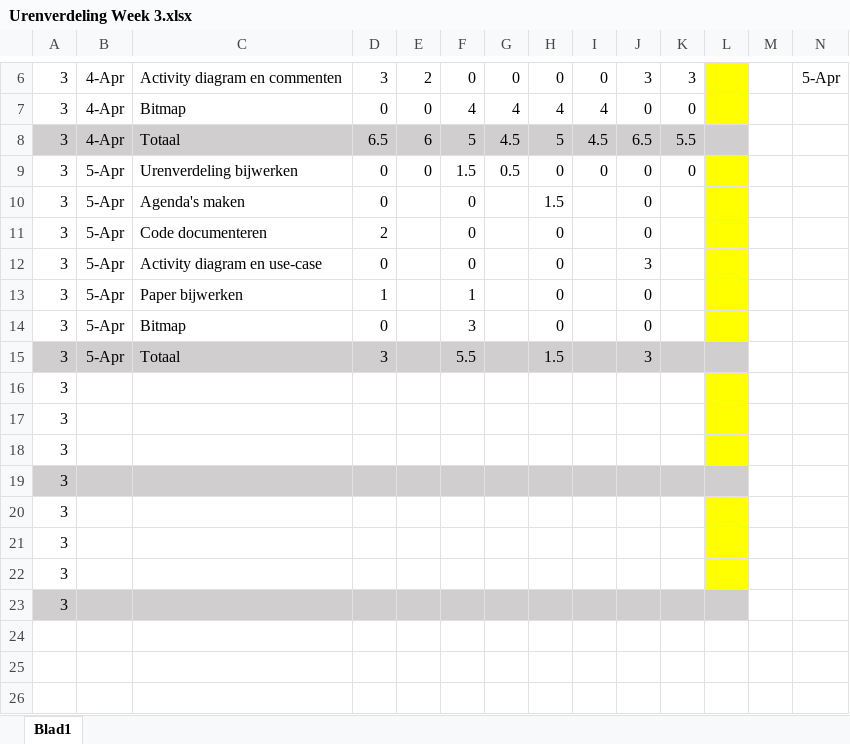
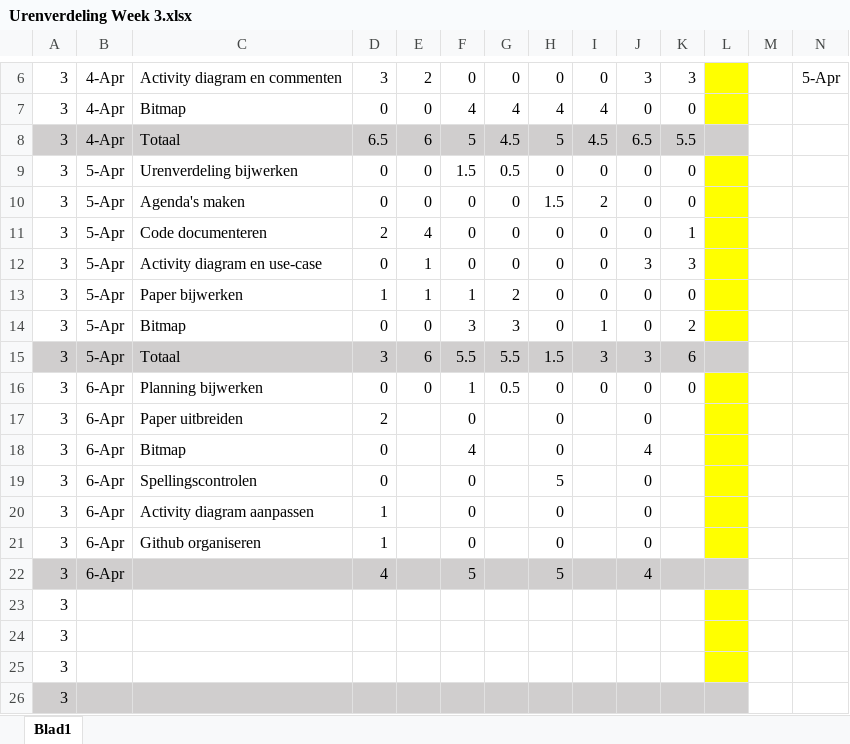
Before and after one commit to timijntema/Group-project, an Excel workbook: Planning_Urenverdeling/Urenverdeling Week 3.xlsx, sheet Blad1, drawn as a sheet; only a part is shown, gaps mark what is left out; values as stored, in another font and other column widths than the file's, no borders; removed rows and columns are numbered as before the commit, all else as after; rows hold the shown columns only; the diff names each change by its address in the sheet, - before the commit and + after, or states it on an @@ line.

Commit message:
Urenverdeling changed

```diff
--- a/Planning_Urenverdeling/Urenverdeling Week 3.xlsx (sheet Blad1)
+++ b/Planning_Urenverdeling/Urenverdeling Week 3.xlsx (sheet Blad1)
-E10: (empty)
+E10: 0
-G10:G12: (empty)
+G10:G12: 0
-I10: (empty)
+I10: 2
-K10: (empty)
+K10: 0
-E11: (empty)
+E11: 4
-I11:I13: (empty)
+I11:I13: 0
-K11: (empty)
+K11: 1
-E12:E13: (empty)
+E12:E13: 1
-K12: (empty)
+K12: 3
-G13: (empty)
+G13: 2
-K13: (empty)
+K13: 0
-E14: (empty)
+E14: 0
-G14: (empty)
+G14: 3
-I14: (empty)
+I14: 1
-K14: (empty)
+K14: 2
-E15: (empty)
+E15: 6
-G15: (empty)
+G15: 5.5
-I15: (empty)
+I15: 3
-K15: (empty)
+K15: 6
-row 16: 3
-row 17: 3
-row 18: 3
-row 19: 3
+row 16: 3 | 6-Apr | Planning bijwerken | 0 | 0 | 1 | 0.5 | 0 | 0 | 0 | 0
+row 17: 3 | 6-Apr | Paper uitbreiden | 2 |  | 0 |  | 0 |  | 0
+row 18: 3 | 6-Apr | Bitmap | 0 |  | 4 |  | 0 |  | 4
+row 19: 3 | 6-Apr | Spellingscontrolen | 0 |  | 0 |  | 5 |  | 0
+row 20: 3 | 6-Apr | Activity diagram aanpassen | 1 |  | 0 |  | 0 |  | 0
+row 21: 3 | 6-Apr | Github organiseren | 1 |  | 0 |  | 0 |  | 0
+row 22: 3 | 6-Apr |  | 4 |  | 5 |  | 5 |  | 4
```
Also changed, not shown: 1 other file.
